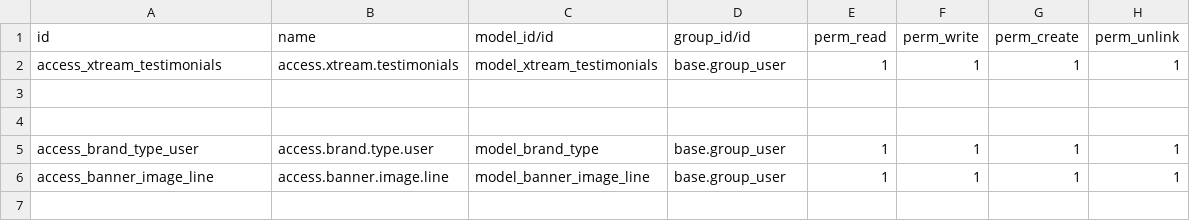
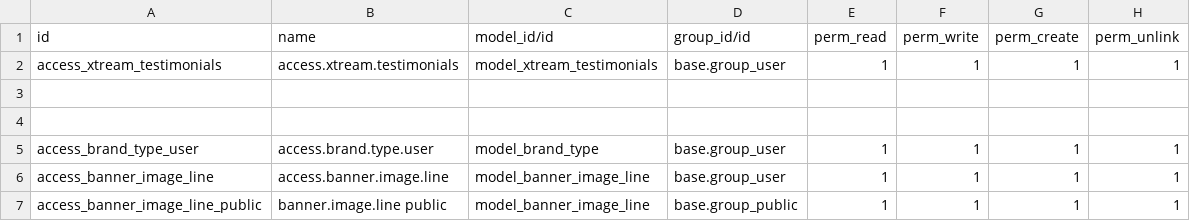
Before and after one commit to lytics-mx/Novusred, a CSV file: theme_xtream/security/ir.model.access.csv, drawn as a sheet; the diff names each change by its address in the sheet, - before the commit and + after, or states it on an @@ line.

Commit message:
Update ir.model.access.csv

```diff
--- a/theme_xtream/security/ir.model.access.csv
+++ b/theme_xtream/security/ir.model.access.csv
+row 7: access_banner_image_line_public | banner.image.line public | model_banner_image_line | base.group_public | 1 | 1 | 1 | 1
```
